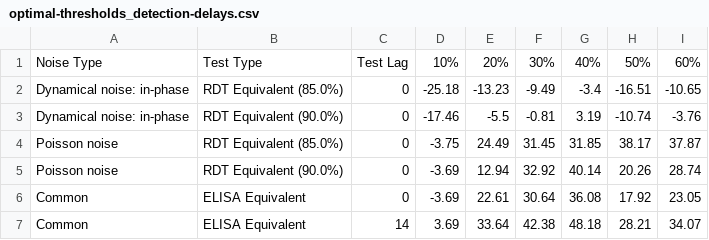
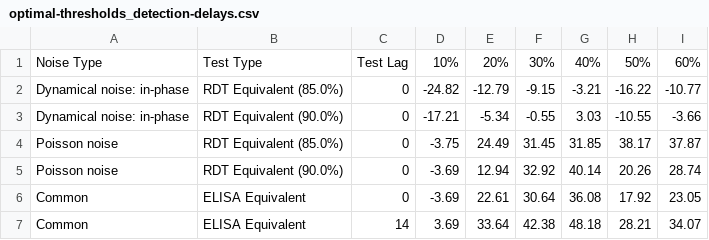
Before and after one commit to arnold-c/OutbreakDetection, a CSV file: manuscript/optimal-thresholds_detection-delays.csv, drawn as a sheet.

```diff
--- a/manuscript/optimal-thresholds_detection-delays.csv
+++ b/manuscript/optimal-thresholds_detection-delays.csv
@@ -1,4 +1,4 @@
 Noise Type,Test Type,Test Lag,10%,20%,30%,40%,50%,60%
-Dynamical noise: in-phase,RDT Equivalent (85.0%),0,-25.18,-13.23,-9.49,-3.4,-16.51,-10.65
-Dynamical noise: in-phase,RDT Equivalent (90.0%),0,-17.46,-5.5,-0.81,3.19,-10.74,-3.76
+Dynamical noise: in-phase,RDT Equivalent (85.0%),0,-24.82,-12.79,-9.15,-3.21,-16.22,-10.77
+Dynamical noise: in-phase,RDT Equivalent (90.0%),0,-17.21,-5.34,-0.55,3.03,-10.55,-3.66
 Poisson noise,RDT Equivalent (85.0%),0,-3.75,24.49,31.45,31.85,38.17,37.87
```
Also changed, not shown: manuscript/optimal-thresholds_accuracy.csv, manuscript/optimal-thresholds_unavoidable-cases.csv, 8 other files.
